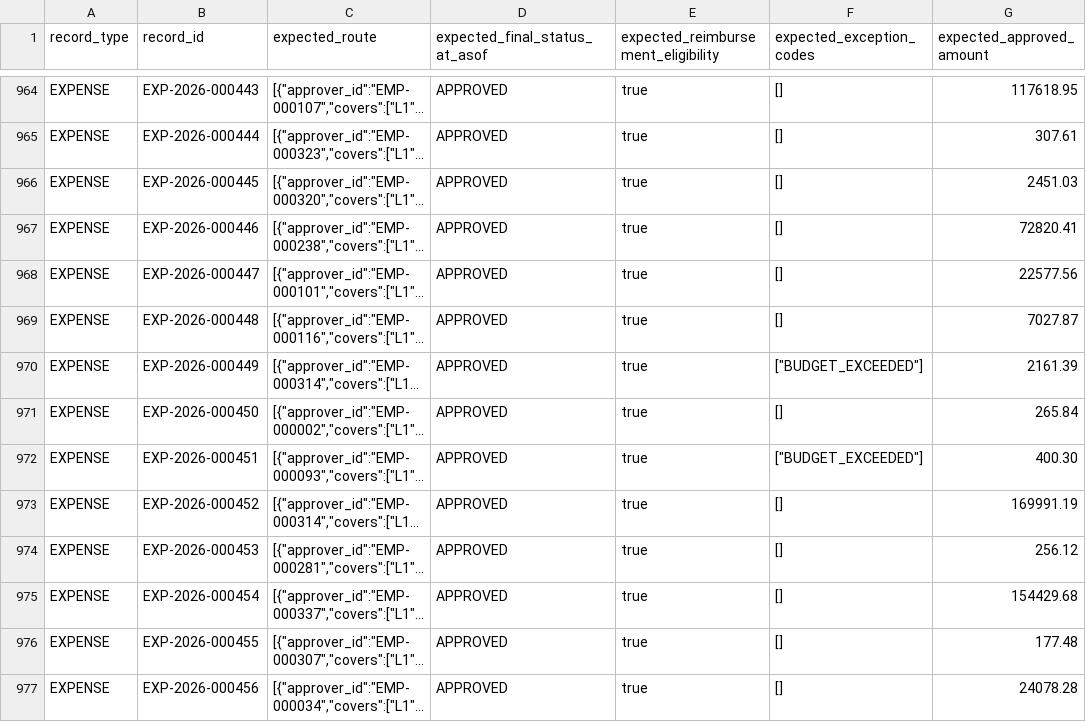
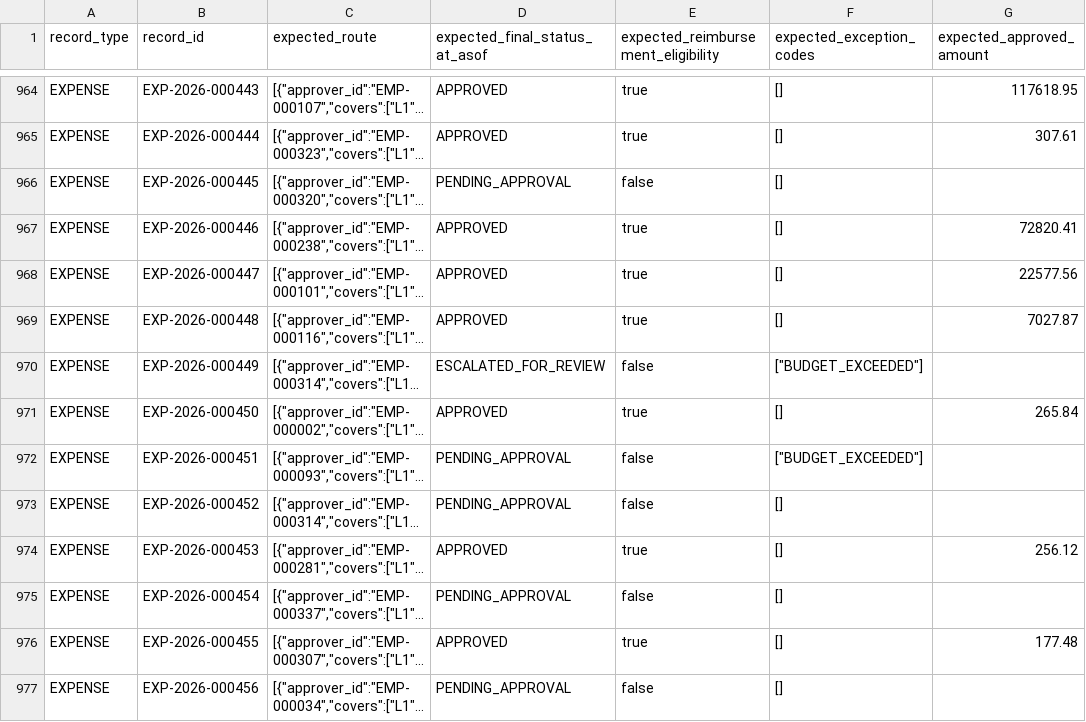
Before and after one commit to HarideepRepakula/leave-expense-automation, a CSV file: data/ground_truth/record_expectations.csv, drawn as a sheet; only a part is shown, gaps mark what is left out; long unchanged cells end in …; the diff covers the shown part only; the diff names each change by its address in the sheet, - before the commit and + after, or states it on an @@ line.

```diff
--- a/data/ground_truth/record_expectations.csv
+++ b/data/ground_truth/record_expectations.csv
-D966 (expected_final_status_at_asof): APPROVED
+D966 (expected_final_status_at_asof): PENDING_APPROVAL
-E966: true
+E966: false
-G966 (expected_approved_amount): 2451.03
+G966 (expected_approved_amount): (empty)
-D970 (expected_final_status_at_asof): APPROVED
+D970 (expected_final_status_at_asof): ESCALATED_FOR_REVIEW
-E970: true
+E970: false
-G970 (expected_approved_amount): 2161.39
+G970 (expected_approved_amount): (empty)
-D972:D973 (expected_final_status_at_asof): APPROVED
+D972:D973 (expected_final_status_at_asof): PENDING_APPROVAL
-E972:E973: true
+E972:E973: false
-G972 (expected_approved_amount): 400.30
+G972 (expected_approved_amount): (empty)
-G973 (expected_approved_amount): 169991.19
+G973 (expected_approved_amount): (empty)
-D975 (expected_final_status_at_asof): APPROVED
+D975 (expected_final_status_at_asof): PENDING_APPROVAL
-E975: true
+E975: false
-G975 (expected_approved_amount): 154429.68
+G975 (expected_approved_amount): (empty)
-D977 (expected_final_status_at_asof): APPROVED
+D977 (expected_final_status_at_asof): PENDING_APPROVAL
-E977: true
+E977: false
-G977 (expected_approved_amount): 24078.28
+G977 (expected_approved_amount): (empty)
```
Also changed, not shown: 72 edited cells elsewhere in this file, data/ground_truth/anomaly_labels.csv, 43 other files.
